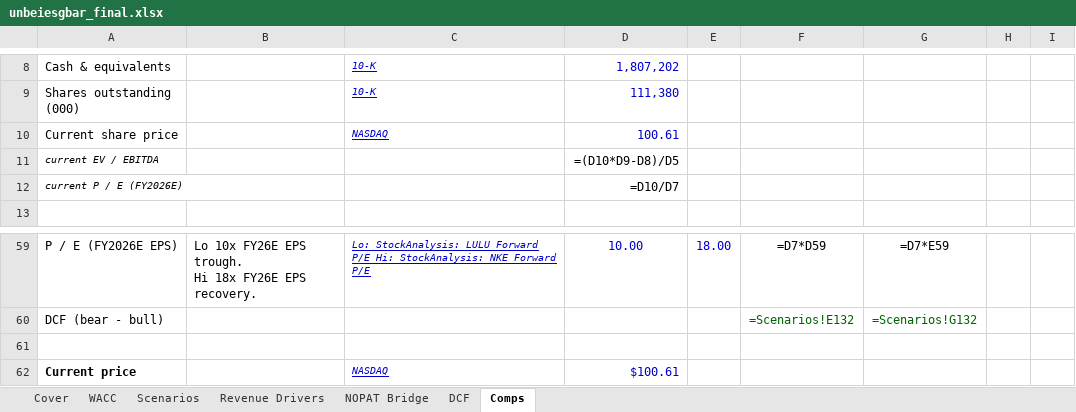
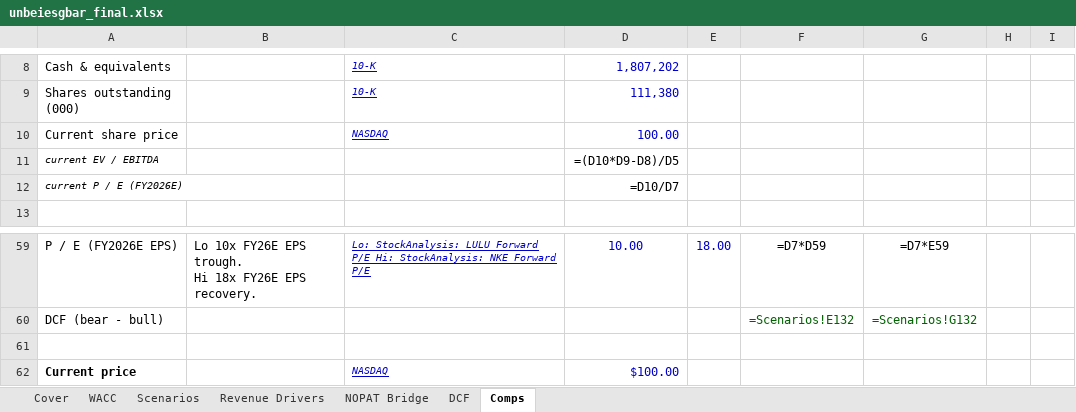
Before and after one commit to vengeanceaiUSC/RM, an Excel workbook: LULU/unbeiesgbar_final.xlsx, sheet Comps, drawn as a sheet; only a part is shown, gaps mark what is left out; values as stored, in another font and other column widths than the file's, no borders; formulas without a stored value are shown as written; the diff names each change by its address in the sheet, - before the commit and + after, or states it on an @@ line.

```diff
--- a/LULU/unbeiesgbar_final.xlsx (sheet Comps)
+++ b/LULU/unbeiesgbar_final.xlsx (sheet Comps)
-D10: 100.61
+D10: 100.00
-D62: $100.61
+D62: $100.00
```
Also changed, not shown: sheet DCF, sheet WACC, sheet Scenarios, 4 other files.
